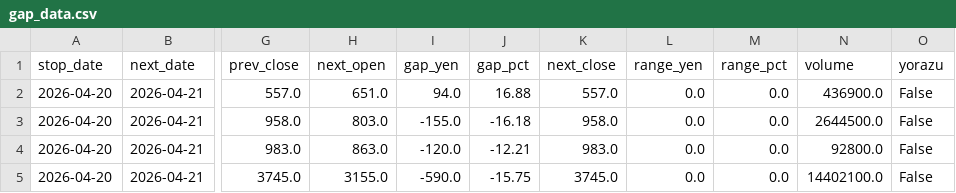
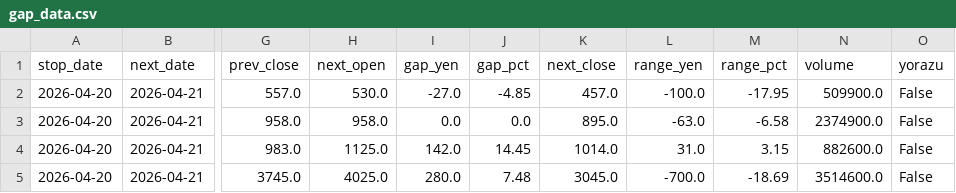
Before and after one commit to jpn-x/stop-gap-analysis, a CSV file: data/gap_data.csv, drawn as a sheet; only a part is shown, gaps mark what is left out; the diff covers the shown part only; the diff names each change by its address in the sheet, - before the commit and + after, or states it on an @@ line.

```diff
--- a/data/gap_data.csv
+++ b/data/gap_data.csv
-H2 (next_open): 651.0
+H2 (next_open): 530.0
-I2 (gap_yen): 94.0
+I2 (gap_yen): -27.0
-J2 (gap_pct): 16.88
+J2 (gap_pct): -4.85
-K2 (next_close): 557.0
+K2 (next_close): 457.0
-L2 (range_yen): 0.0
+L2 (range_yen): -100.0
-M2 (range_pct): 0.0
+M2 (range_pct): -17.95
-N2 (volume): 436900.0
+N2 (volume): 509900.0
-H3 (next_open): 803.0
+H3 (next_open): 958.0
-I3 (gap_yen): -155.0
+I3 (gap_yen): 0.0
-J3 (gap_pct): -16.18
+J3 (gap_pct): 0.0
-K3 (next_close): 958.0
+K3 (next_close): 895.0
-L3 (range_yen): 0.0
+L3 (range_yen): -63.0
-M3 (range_pct): 0.0
+M3 (range_pct): -6.58
-N3 (volume): 2644500.0
+N3 (volume): 2374900.0
-H4 (next_open): 863.0
+H4 (next_open): 1125.0
-I4 (gap_yen): -120.0
+I4 (gap_yen): 142.0
-J4 (gap_pct): -12.21
+J4 (gap_pct): 14.45
-K4 (next_close): 983.0
+K4 (next_close): 1014.0
-L4 (range_yen): 0.0
+L4 (range_yen): 31.0
-M4 (range_pct): 0.0
+M4 (range_pct): 3.15
-N4 (volume): 92800.0
+N4 (volume): 882600.0
-H5 (next_open): 3155.0
+H5 (next_open): 4025.0
-I5 (gap_yen): -590.0
+I5 (gap_yen): 280.0
-J5 (gap_pct): -15.75
+J5 (gap_pct): 7.48
-K5 (next_close): 3745.0
+K5 (next_close): 3045.0
-L5 (range_yen): 0.0
+L5 (range_yen): -700.0
-M5 (range_pct): 0.0
+M5 (range_pct): -18.69
-N5 (volume): 14402100.0
+N5 (volume): 3514600.0
```
Also changed, not shown: 84 edited cells elsewhere in this file.
